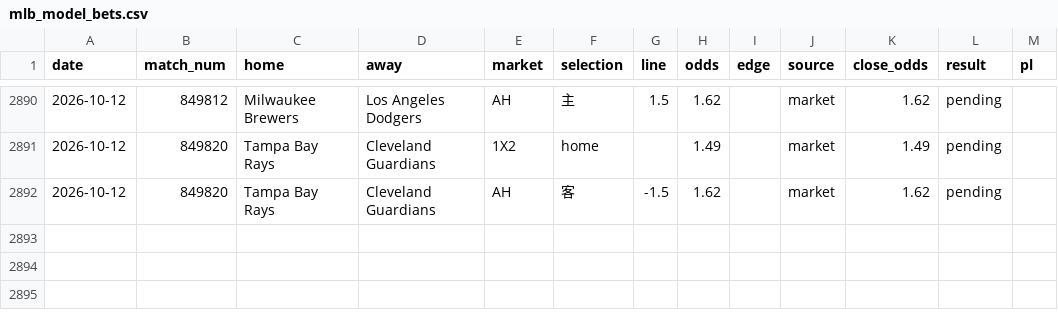
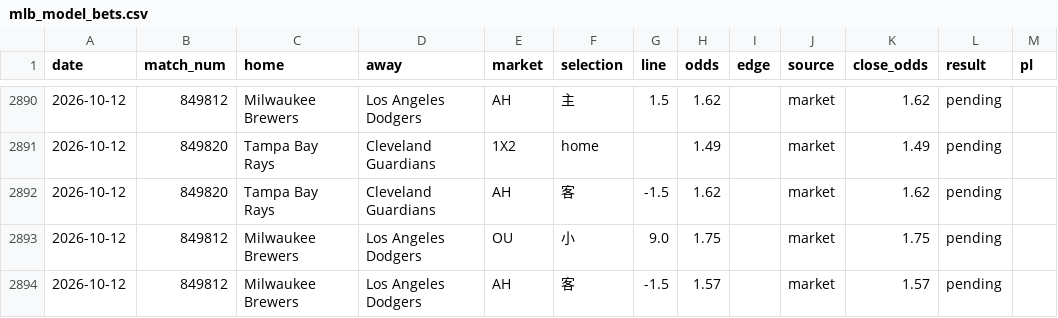
Before and after one commit to c49037027-svg/football, a CSV file: data/mlb_model_bets.csv, drawn as a sheet; only a part is shown, gaps mark what is left out.

```diff
--- a/data/mlb_model_bets.csv
+++ b/data/mlb_model_bets.csv
@@ -2892 +2892,3 @@ date,match_num,home,away,market,selection,line,odds,edge,source,close_odds,resul
 2026-10-12,849820,Tampa Bay Rays,Cleveland Guardians,AH,客,-1.5,1.62,,market,1.62,pending,
+2026-10-12,849812,Milwaukee Brewers,Los Angeles Dodgers,OU,小,9.0,1.75,,market,1.75,pending,
+2026-10-12,849812,Milwaukee Brewers,Los Angeles Dodgers,AH,客,-1.5,1.57,,market,1.57,pending,
```
Also changed, not shown: data/mlb_bets.csv, 1 other file.
